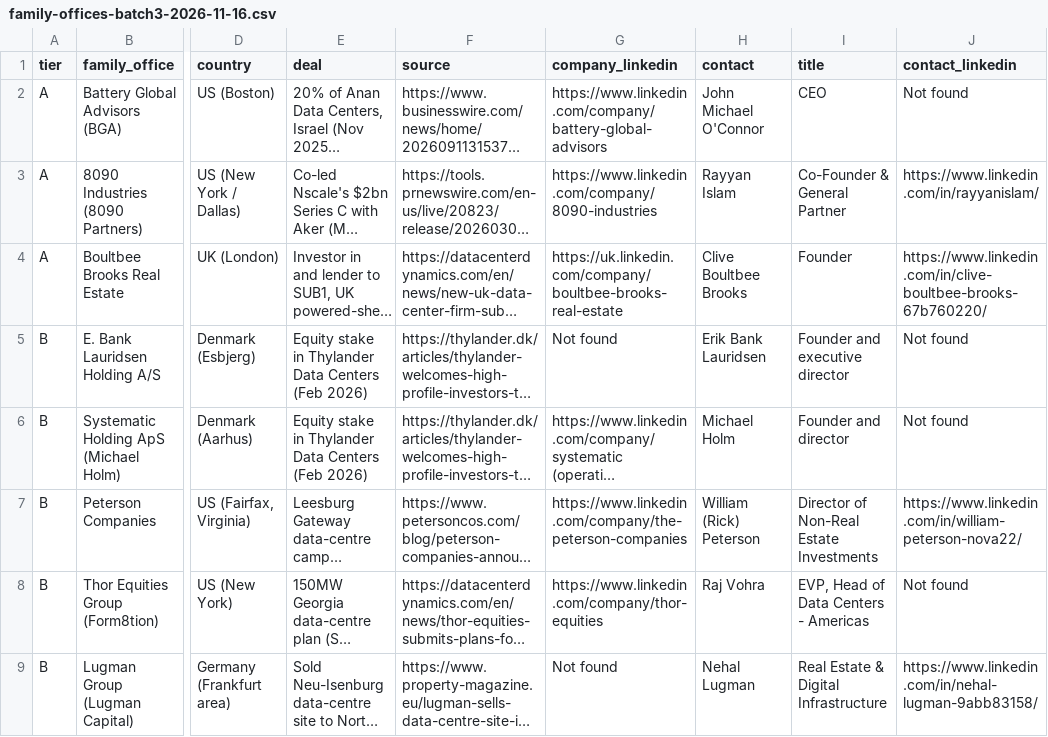
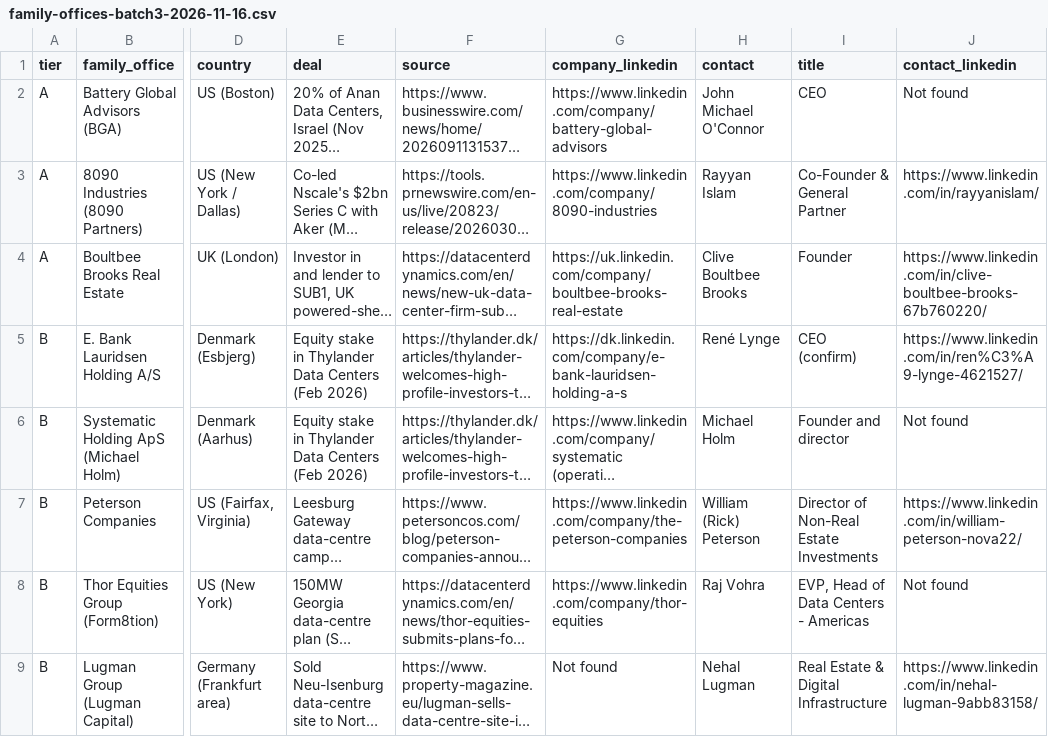
Before and after one commit to tarikraion/tarikraion, a CSV file: research/london-fs-2026-11/family-offices-batch3-2026-11-16.csv, drawn as a sheet; only a part is shown, gaps mark what is left out; long unchanged cells end in …; the diff names each change by its address in the sheet, - before the commit and + after, or states it on an @@ line.

```diff
--- a/research/london-fs-2026-11/family-offices-batch3-2026-11-16.csv
+++ b/research/london-fs-2026-11/family-offices-batch3-2026-11-16.csv
-G5 (company_linkedin): Not found
+G5 (company_linkedin): https://dk.linkedin.com/company/e-bank-lauridsen-holding-a-s
-H5 (contact): Erik Bank Lauridsen
+H5 (contact): René Lynge
-I5 (title): Founder and executive director
+I5 (title): CEO (confirm)
-J5 (contact_linkedin): Not found
+J5 (contact_linkedin): https://www.linkedin.com/in/ren%C3%A9-lynge-4621527/
```
Also changed, not shown: 1 other file.
